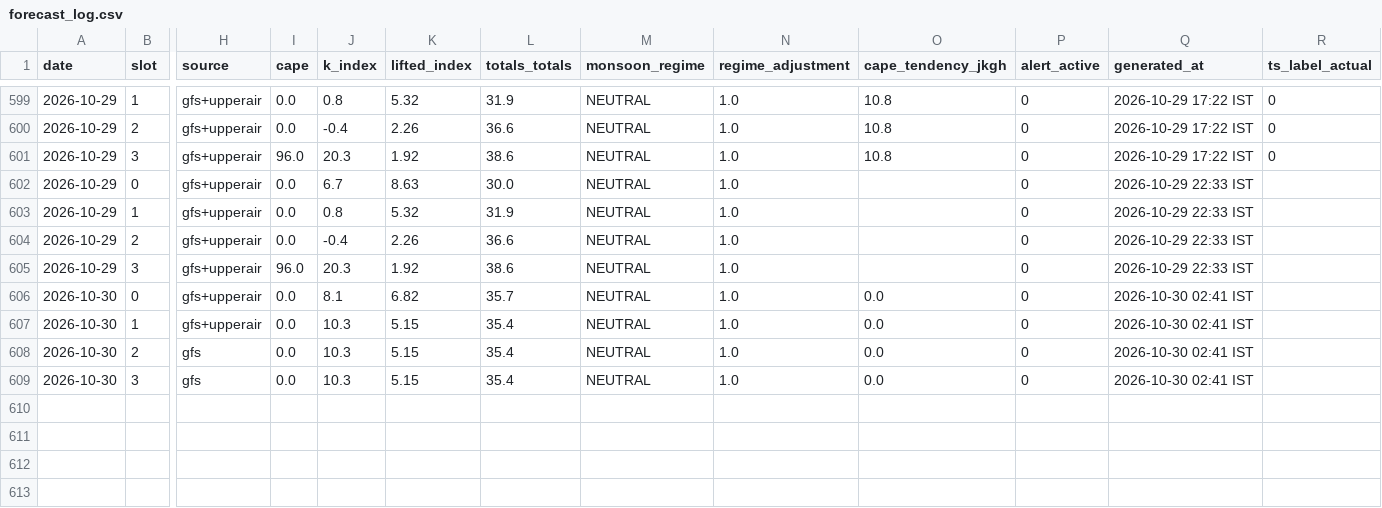
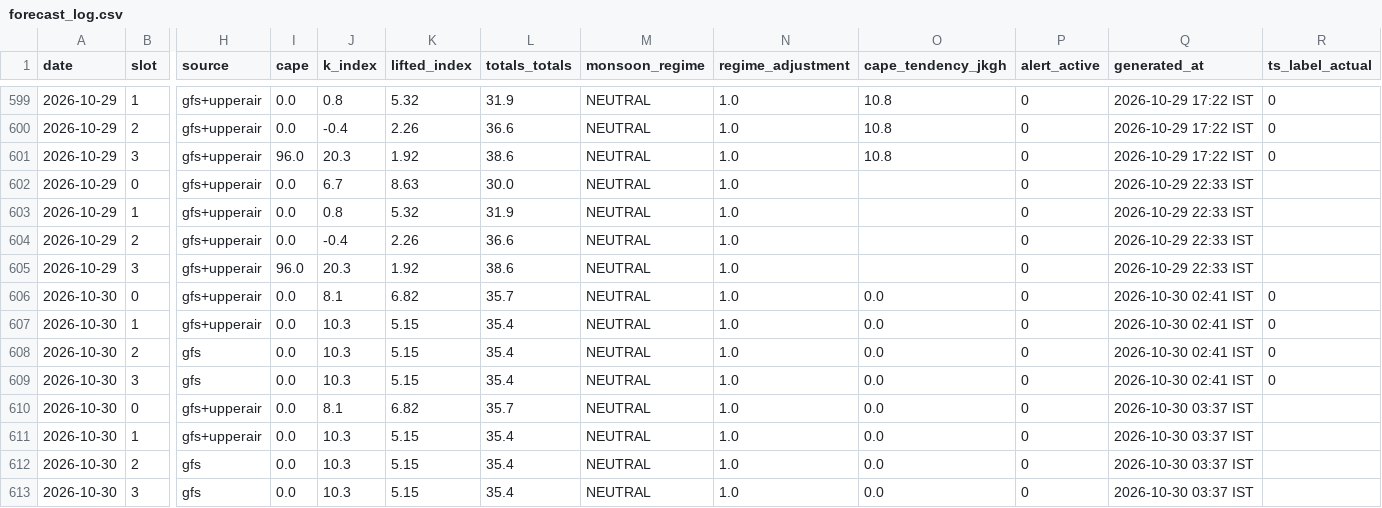
Before and after one commit to Aprameya05/SIH-Hyperlocal-Warning, a CSV file: data/forecast_log.csv, drawn as a sheet; only a part is shown, gaps mark what is left out; addresses are those after the commit; rows hold the shown columns only; the diff names each change by its address in the sheet, - before the commit and + after, or states it on an @@ line.

Commit message:
auto: forecast 2026-10-29 22:09 UTC

```diff
--- a/data/forecast_log.csv
+++ b/data/forecast_log.csv
+row 606: 2026-10-30 | 0 | gfs+upperair | 0.0 | 8.1 | 6.82 | 35.7 | NEUTRAL | 1.0 | 0.0 | 0 | 2026-10-30 02:41 IST | 0
+row 607: 2026-10-30 | 1 | gfs+upperair | 0.0 | 10.3 | 5.15 | 35.4 | NEUTRAL | 1.0 | 0.0 | 0 | 2026-10-30 02:41 IST | 0
+row 608: 2026-10-30 | 2 | gfs | 0.0 | 10.3 | 5.15 | 35.4 | NEUTRAL | 1.0 | 0.0 | 0 | 2026-10-30 02:41 IST | 0
+row 609: 2026-10-30 | 3 | gfs | 0.0 | 10.3 | 5.15 | 35.4 | NEUTRAL | 1.0 | 0.0 | 0 | 2026-10-30 02:41 IST | 0
-Q610:Q613 (generated_at): 2026-10-30 02:41 IST
+Q610:Q613 (generated_at): 2026-10-30 03:37 IST
```
Also changed, not shown: data/gfs_realtime_43295.csv, data/upperair_realtime_43295.csv, 7 other files.
